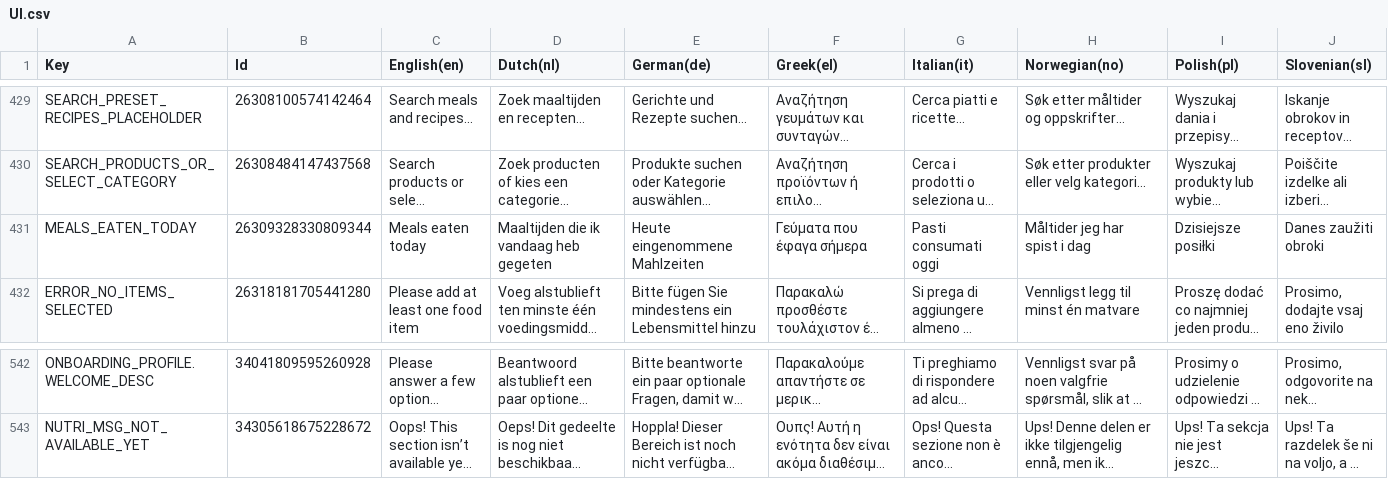
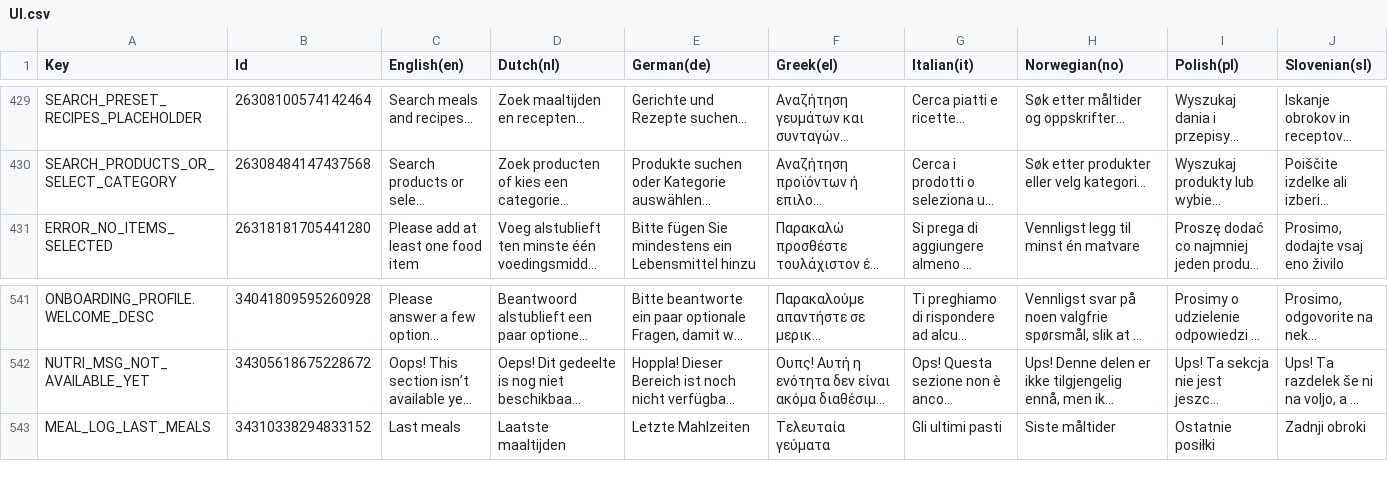
Before and after one commit to spherical-pixel/foodmission-app, a CSV file: Assets/Foodmission/localization/CSV/UI.csv, drawn as a sheet; only a part is shown, gaps mark what is left out; long unchanged cells end in …; removed rows and columns are numbered as before the commit, all else as after; rows hold the shown columns only; the diff names each change by its address in the sheet, - before the commit and + after, or states it on an @@ line.

Commit message:
feat(meal-log): render meal items on log cards with per-language caching
- Show constituent meal items (name + qty badge) in FMMealLogCard instead of calories/proteins
- Make Meal calories/proteins/sustainabilityScore/price nullable and add MealItemDetail[] items
- Load meal logs from per-language cache first, enrich missing items via meal-items API, translate generic food names on language change
- Send Accept-Language on meal-logs/meal-items endpoints; deserialize MealLogService responses via Newtonsoft.Json
- Add meal card item styles; rename heading MEALS_EATEN_TODAY -> MEAL_LOG_LAST_MEALS
- Clear meal_logs_cache on logout
- Add EditMode tests: FMMealLogCard, per-language cache load, nullable Meal deserialization

```diff
--- a/Assets/Foodmission/localization/CSV/UI.csv
+++ b/Assets/Foodmission/localization/CSV/UI.csv
-row 431: MEALS_EATEN_TODAY | 26309328330809344 | Meals eaten today | Maaltijden die ik vandaag heb gegeten | Heute eingenommene Mahlzeiten | Γεύματα που έφαγα σήμερα | Pasti consumati oggi | Måltider jeg har spist i dag | Dzisiejsze posiłki | Danes zaužiti obroki
+row 543: MEAL_LOG_LAST_MEALS | 34310338294833152 | Last meals | Laatste maaltijden | Letzte Mahlzeiten | Τελευταία γεύματα | Gli ultimi pasti | Siste måltider | Ostatnie posiłki | Zadnji obroki
```
Also changed, not shown: 23 other files.
